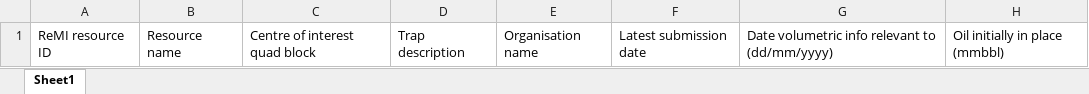
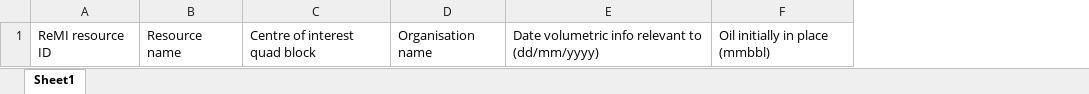
Before and after one commit to North-Sea-Transition-Authority/hydrocarbon-maturation, an Excel workbook: src/main/resources/parsfiles/ReMI undeveloped discoveries migration template.xlsx, sheet Sheet1, drawn as a sheet; only a part is shown; values as stored, in another font and other column widths than the file's, no borders; table styles not drawn; the diff names each change by its address in the sheet, - before the commit and + after, or states it on an @@ line.

Commit message:
HM-1048: undeveloped discovery migration script (#822)
* Undeveloped discoveries migration WIP

* Update pars migration script and template

```diff
--- a/src/main/resources/parsfiles/ReMI undeveloped discoveries migration template.xlsx (sheet Sheet1)
+++ b/src/main/resources/parsfiles/ReMI undeveloped discoveries migration template.xlsx (sheet Sheet1)
-column D, row 1: Trap description
-column F, row 1: Latest submission date
```
Also changed, not shown: 2 other files.
